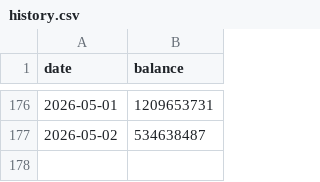
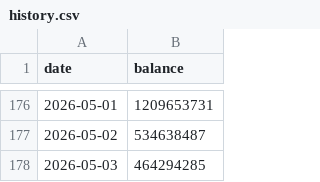
Before and after one commit to seahirodigital/investment_dashboard, a CSV file: history.csv, drawn as a sheet; only a part is shown, gaps mark what is left out.

```diff
--- a/history.csv
+++ b/history.csv
@@ -177 +177,2 @@ date,balance
 2026-05-02,534638487
+2026-05-03,464294285
```
Also changed, not shown: 4 other files.
